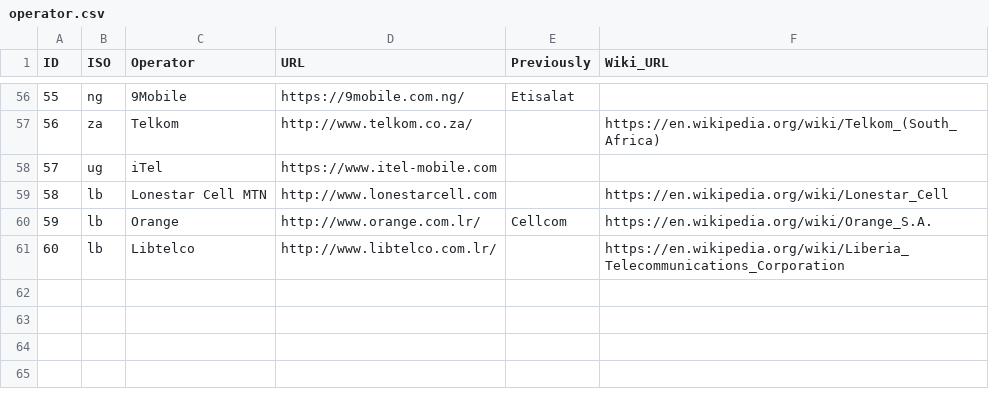
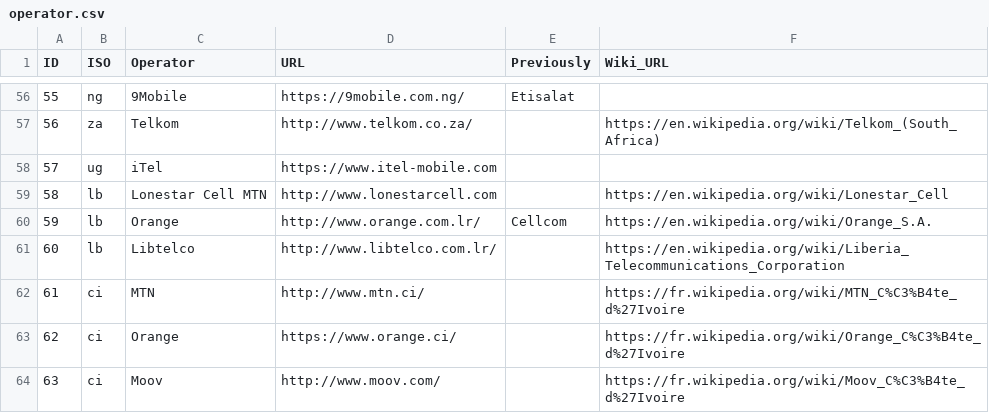
Before and after one commit to open-telecom-data/spectrum-assignments, a CSV file: operator.csv, drawn as a sheet; only a part is shown, gaps mark what is left out.

```diff
--- a/operator.csv
+++ b/operator.csv
@@ -61 +61,4 @@
 60,"lb","Libtelco","http://www.libtelco.com.lr/",,"https://en.wikipedia.org/wiki/Liberia_Telecommunications_Corporation"
+61,"ci","MTN","http://www.mtn.ci/",,"https://fr.wikipedia.org/wiki/MTN_C%C3%B4te_d%27Ivoire"
+62,"ci","Orange","https://www.orange.ci/",,"https://fr.wikipedia.org/wiki/Orange_C%C3%B4te_d%27Ivoire"
+63,"ci","Moov","http://www.moov.com/",,"https://fr.wikipedia.org/wiki/Moov_C%C3%B4te_d%27Ivoire"
```
Also changed, not shown: spectrumLicense.csv.
